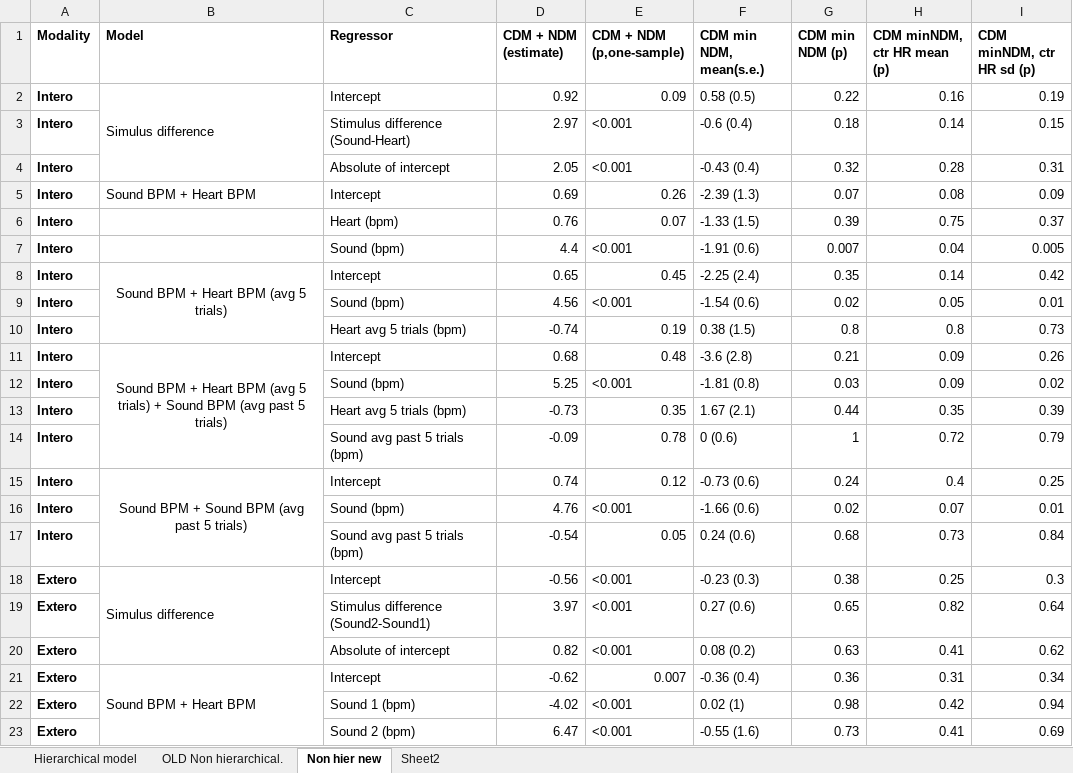
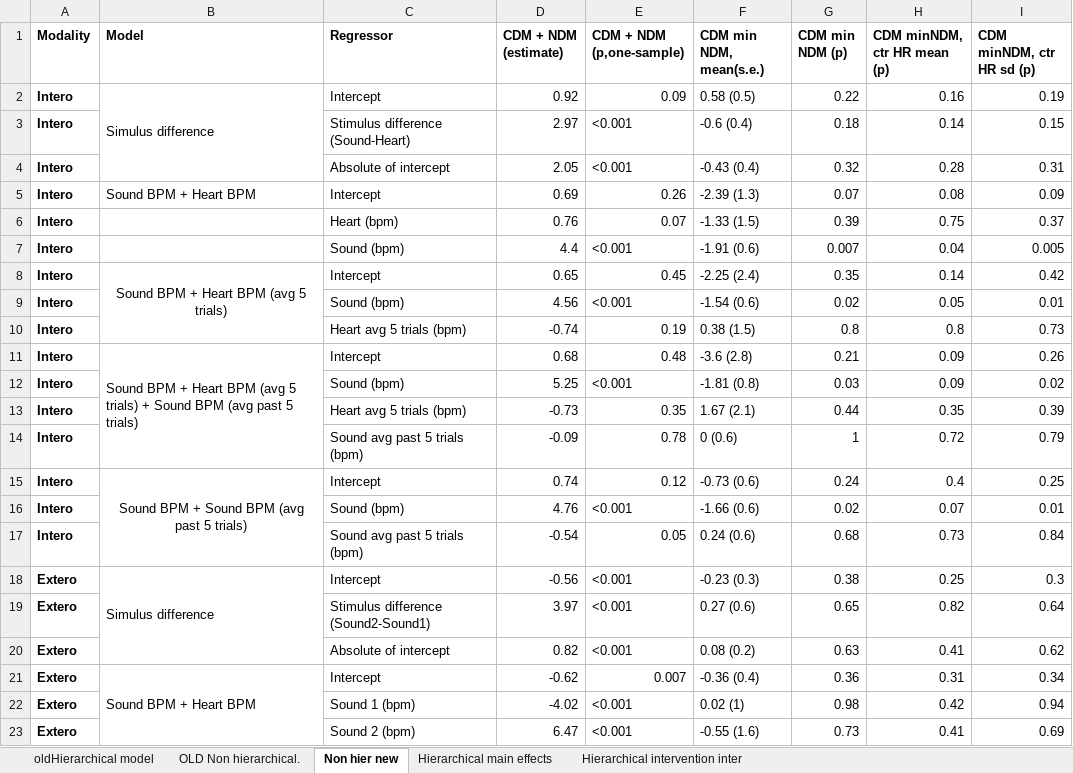
Before and after one commit to SchollJ/Cardio_forPublication, an Excel workbook: Results/Stats_cardio/Hierarchical_allModels_annotated.xlsx, sheet Non hier new, drawn as a sheet; values as stored, in another font and other column widths than the file's, no borders; the diff names each change by its address in the sheet, - before the commit and + after, or states it on an @@ line.

```diff
--- a/Results/Stats_cardio/Hierarchical_allModels_annotated.xlsx (sheet Non hier new)
+++ b/Results/Stats_cardio/Hierarchical_allModels_annotated.xlsx (sheet Non hier new)
-sheet tab: Hierarchical model
+sheet tab: oldHierarchical model
-sheet tab: Sheet2
+sheet tab: Hierarchical main effects
+sheet tab: Hierarchical intervention inter
-B11 alignment: center
+B11 alignment: left
```
Also changed, not shown: sheet Hierarchical main effects, 6 other files.
